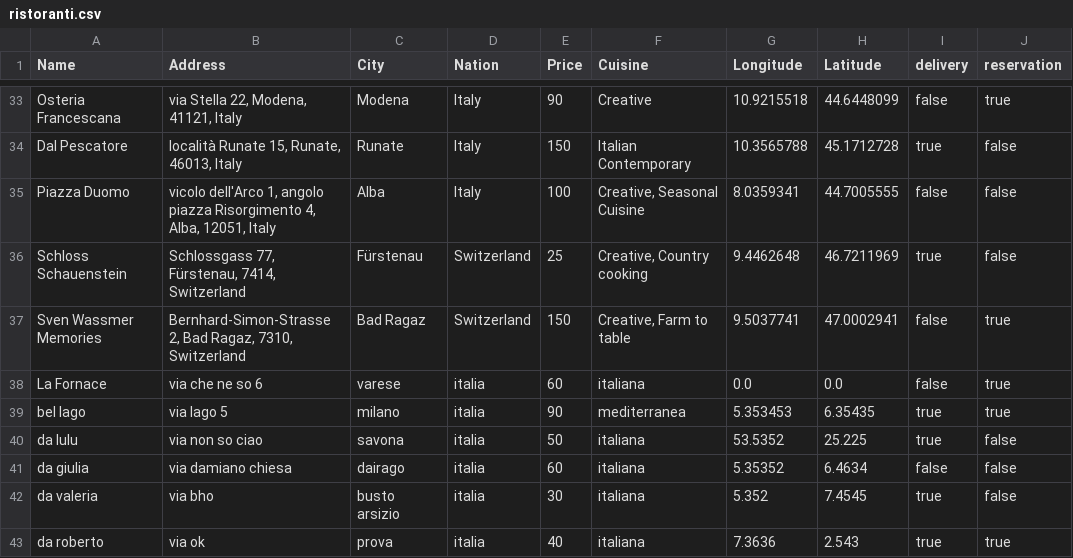
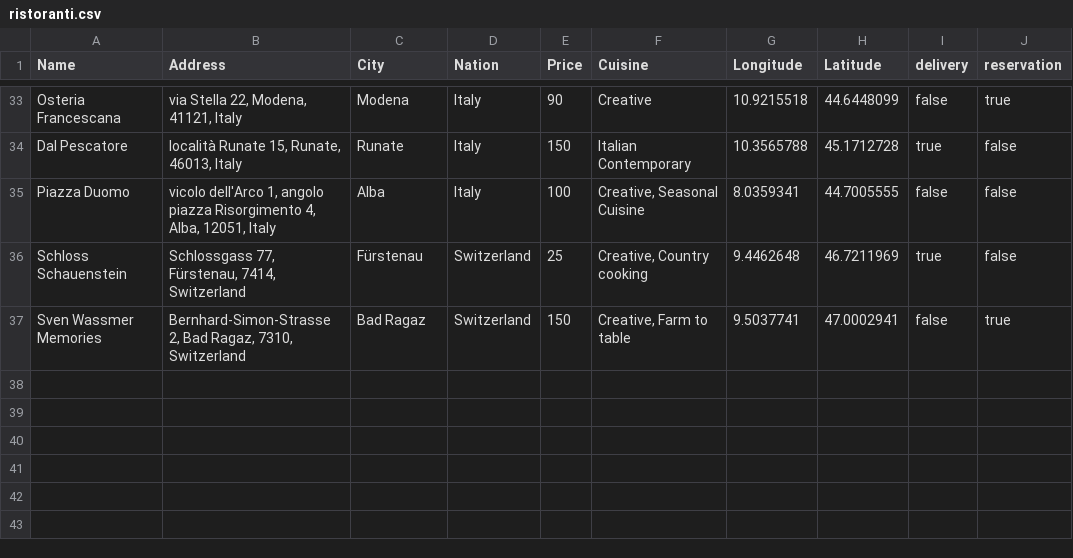
Before and after one commit to oumy25-rgb/TheKnife, a CSV file: TheKnife/TheKnife/src/dati/ristoranti.csv, drawn as a sheet; only a part is shown, gaps mark what is left out; the diff names each change by its address in the sheet, - before the commit and + after, or states it on an @@ line.

```diff
--- a/TheKnife/TheKnife/src/dati/ristoranti.csv
+++ b/TheKnife/TheKnife/src/dati/ristoranti.csv
-row 38: La Fornace | via che ne so 6 | varese | italia | 60 | italiana | 0.0 | 0.0 | false | true
-row 39: bel lago | via lago 5 | milano | italia | 90 | mediterranea | 5.353453 | 6.35435 | true | true
-row 40: da lulu | via non so ciao | savona | italia | 50 | italiana | 53.5352 | 25.225 | true | false
-row 41: da giulia | via damiano chiesa | dairago | italia | 60 | italiana | 5.35352 | 6.4634 | false | false
-row 42: da valeria | via bho | busto arsizio | italia | 30 | italiana | 5.352 | 7.4545 | true | false
-row 43: da roberto | via ok | prova | italia | 40 | italiana | 7.3636 | 2.543 | true | true
```
Also changed, not shown: 15 other files.
